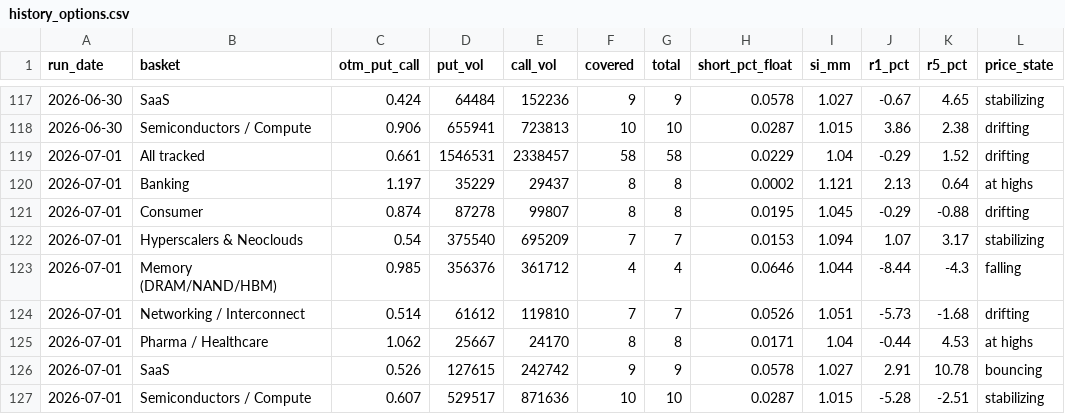
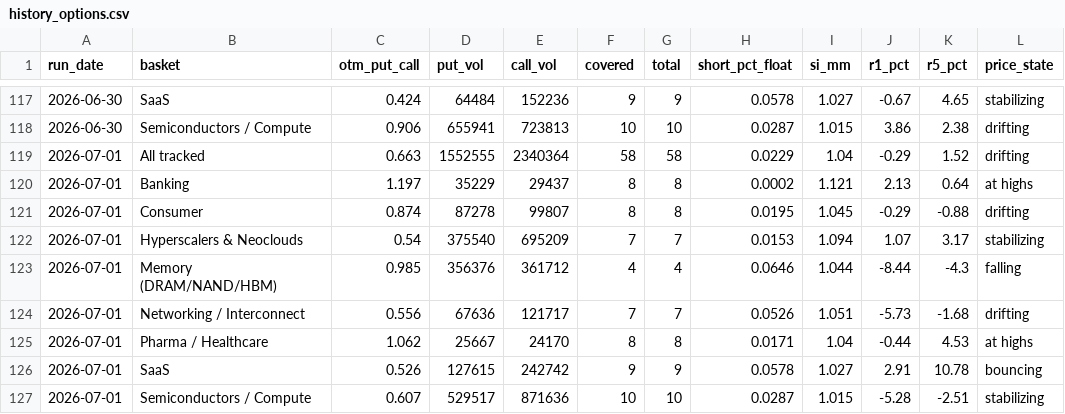
Before and after one commit to saumikvij-gif/Market-Summary-Bot, a CSV file: history_options.csv, drawn as a sheet; only a part is shown, gaps mark what is left out; the diff names each change by its address in the sheet, - before the commit and + after, or states it on an @@ line.

```diff
--- a/history_options.csv
+++ b/history_options.csv
-C119 (otm_put_call): 0.661
+C119 (otm_put_call): 0.663
-D119 (put_vol): 1546531
+D119 (put_vol): 1552555
-E119 (call_vol): 2338457
+E119 (call_vol): 2340364
-C124 (otm_put_call): 0.514
+C124 (otm_put_call): 0.556
-D124 (put_vol): 61612
+D124 (put_vol): 67636
-E124 (call_vol): 119810
+E124 (call_vol): 121717
```
Also changed, not shown: history_quotes.csv, history_summaries.csv, 2 other files.
